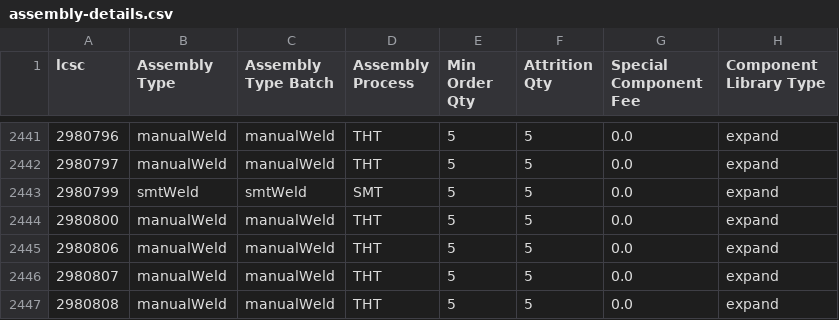
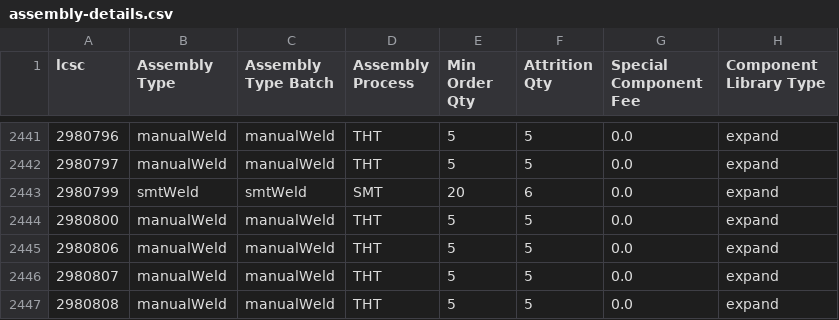
Before and after one commit to KrrishVerma/jlcpcb-parts-database, a CSV file: scraped/assembly-details.csv, drawn as a sheet; only a part is shown, gaps mark what is left out.

```diff
--- a/scraped/assembly-details.csv
+++ b/scraped/assembly-details.csv
@@ -2442,3 +2442,3 @@ lcsc,Assembly Type,Assembly Type Batch,Assembly Process,Min Order Qty,Attrition
 2980797,manualWeld,manualWeld,THT,5,5,0.0,expand
-2980799,smtWeld,smtWeld,SMT,5,5,0.0,expand
+2980799,smtWeld,smtWeld,SMT,20,6,0.0,expand
 2980800,manualWeld,manualWeld,THT,5,5,0.0,expand
```
